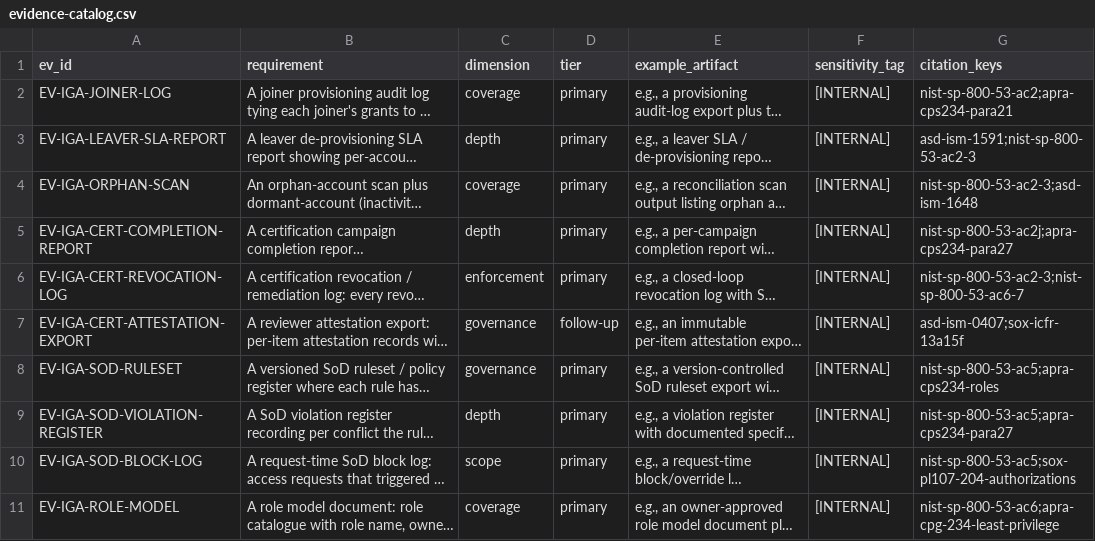
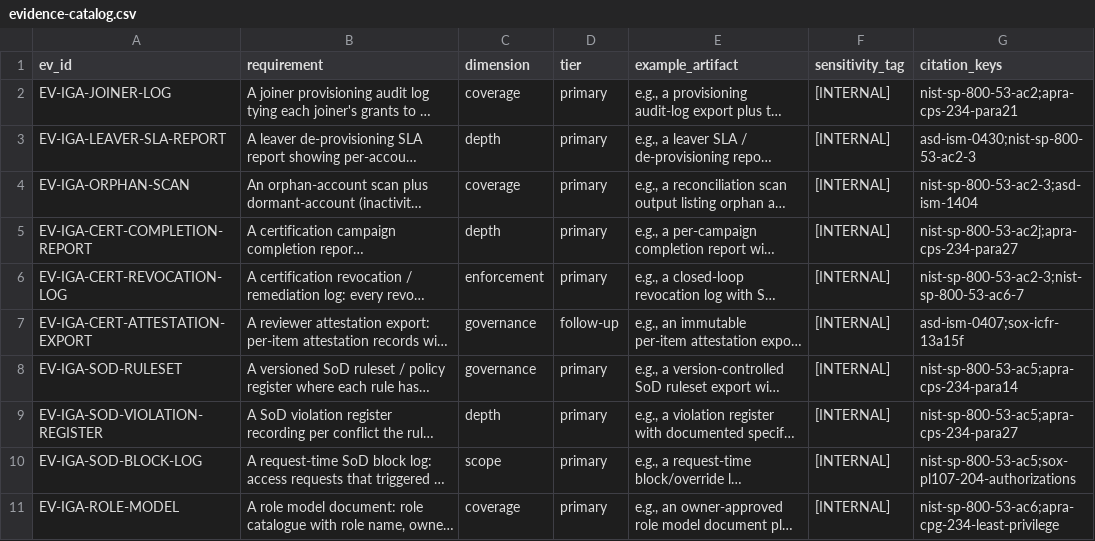
Before and after one commit to cnampalli/secrets-posture-assessment, a CSV file: matrix/domains/iga/evidence-catalog.csv, drawn as a sheet; only a part is shown; long unchanged cells end in …; the diff names each change by its address in the sheet, - before the commit and + after, or states it on an @@ line.

```diff
--- a/matrix/domains/iga/evidence-catalog.csv
+++ b/matrix/domains/iga/evidence-catalog.csv
-G2 (citation_keys): nist-sp-800-53-ac2;apra-cps234-para21
+G2 (citation_keys): nist-sp-800-53-ac2;apra-cps-234-para21
-G3 (citation_keys): asd-ism-1591;nist-sp-800-53-ac2-3
+G3 (citation_keys): asd-ism-0430;nist-sp-800-53-ac2-3
-G4 (citation_keys): nist-sp-800-53-ac2-3;asd-ism-1648
+G4 (citation_keys): nist-sp-800-53-ac2-3;asd-ism-1404
-G5 (citation_keys): nist-sp-800-53-ac2j;apra-cps234-para27
+G5 (citation_keys): nist-sp-800-53-ac2j;apra-cps-234-para27
-G8 (citation_keys): nist-sp-800-53-ac5;apra-cps234-roles
+G8 (citation_keys): nist-sp-800-53-ac5;apra-cps-234-para14
-G9 (citation_keys): nist-sp-800-53-ac5;apra-cps234-para27
+G9 (citation_keys): nist-sp-800-53-ac5;apra-cps-234-para27
```
Also changed, not shown: matrix/domains/iga/current-state.csv, matrix/domains/iga/identity-catalog.csv, 8 other files.
